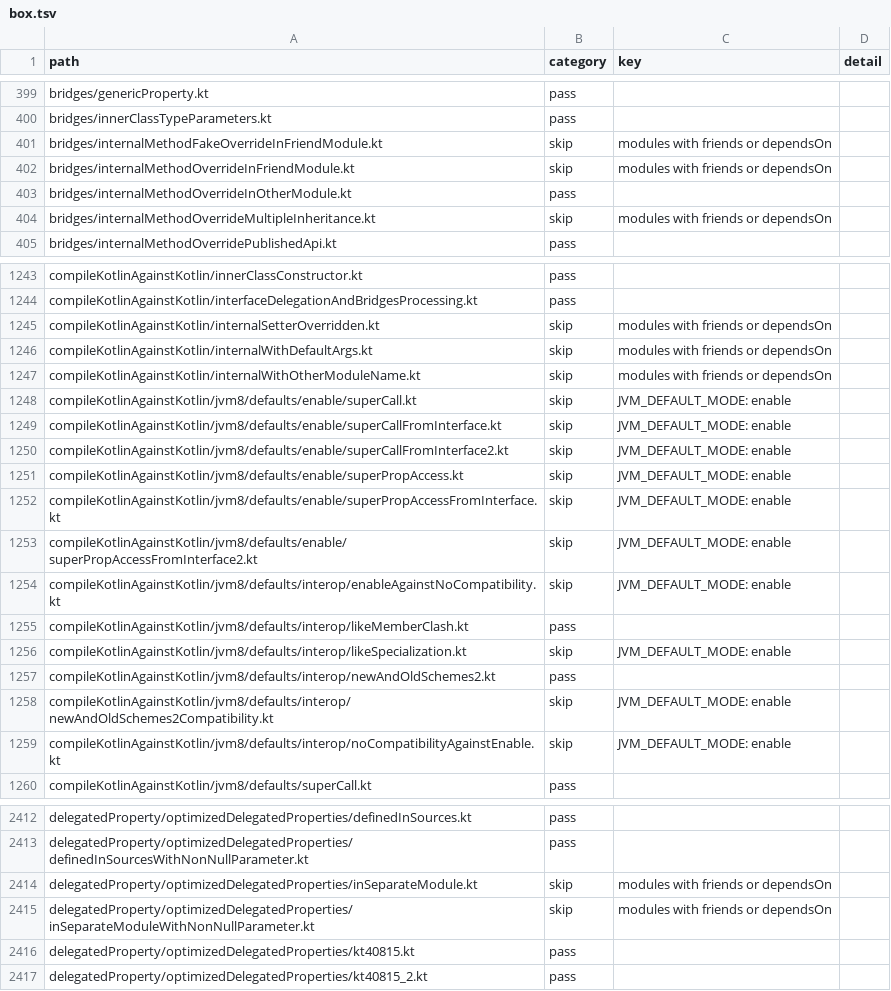
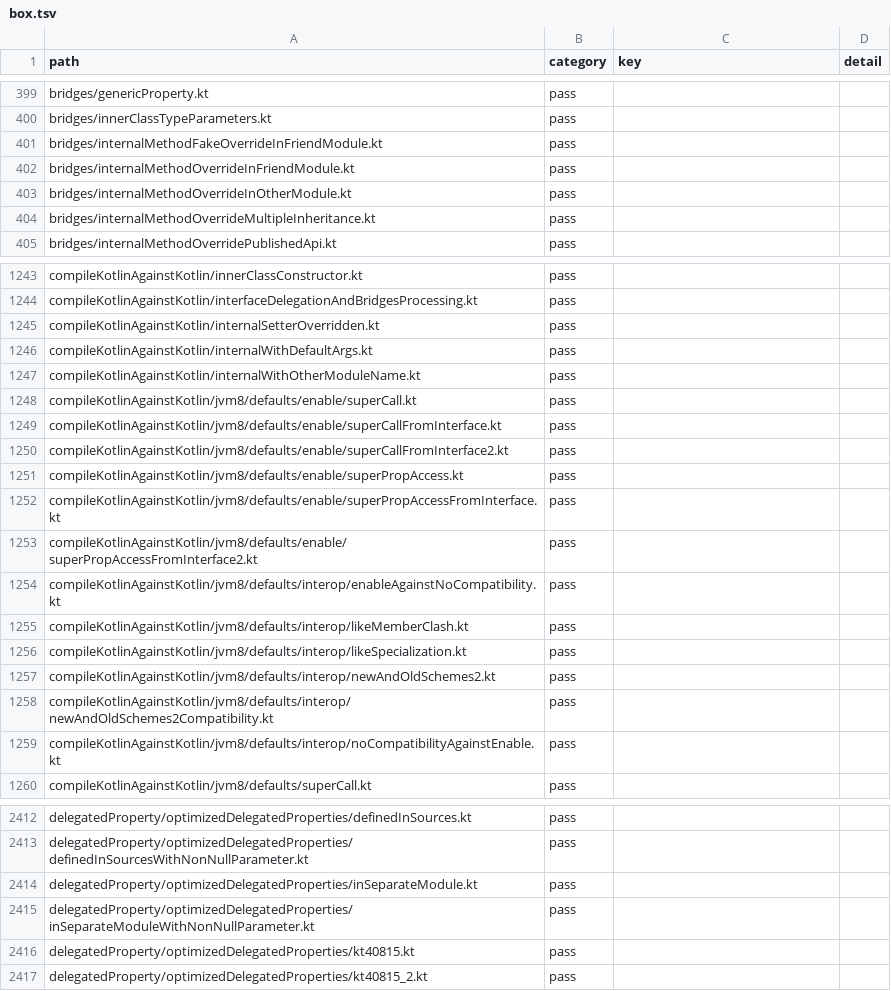
Before and after one commit to barteo/kotlin-compiler-go, a TSV file: bench/results/box.tsv, drawn as a sheet; only a part is shown, gaps mark what is left out; the diff covers the shown part only.

```diff
--- a/bench/results/box.tsv
+++ b/bench/results/box.tsv
@@ -400,6 +400,6 @@ bridges/genericProperty.kt	pass
 bridges/innerClassTypeParameters.kt	pass		
-bridges/internalMethodFakeOverrideInFriendModule.kt	skip	modules with friends or dependsOn	
-bridges/internalMethodOverrideInFriendModule.kt	skip	modules with friends or dependsOn	
+bridges/internalMethodFakeOverrideInFriendModule.kt	pass		
+bridges/internalMethodOverrideInFriendModule.kt	pass		
 bridges/internalMethodOverrideInOtherModule.kt	pass		
-bridges/internalMethodOverrideMultipleInheritance.kt	skip	modules with friends or dependsOn	
+bridges/internalMethodOverrideMultipleInheritance.kt	pass		
 bridges/internalMethodOverridePublishedApi.kt	pass		
@@ -1244,17 +1244,17 @@ compileKotlinAgainstKotlin/innerClassConstructor.kt	pass
 compileKotlinAgainstKotlin/interfaceDelegationAndBridgesProcessing.kt	pass		
-compileKotlinAgainstKotlin/internalSetterOverridden.kt	skip	modules with friends or dependsOn	
-compileKotlinAgainstKotlin/internalWithDefaultArgs.kt	skip	modules with friends or dependsOn	
-compileKotlinAgainstKotlin/internalWithOtherModuleName.kt	skip	modules with friends or dependsOn	
-compileKotlinAgainstKotlin/jvm8/defaults/enable/superCall.kt	skip	JVM_DEFAULT_MODE: enable	
-compileKotlinAgainstKotlin/jvm8/defaults/enable/superCallFromInterface.kt	skip	JVM_DEFAULT_MODE: enable	
-compileKotlinAgainstKotlin/jvm8/defaults/enable/superCallFromInterface2.kt	skip	JVM_DEFAULT_MODE: enable	
-compileKotlinAgainstKotlin/jvm8/defaults/enable/superPropAccess.kt	skip	JVM_DEFAULT_MODE: enable	
-compileKotlinAgainstKotlin/jvm8/defaults/enable/superPropAccessFromInterface.kt	skip	JVM_DEFAULT_MODE: enable	
-compileKotlinAgainstKotlin/jvm8/defaults/enable/superPropAccessFromInterface2.kt	skip	JVM_DEFAULT_MODE: enable	
-compileKotlinAgainstKotlin/jvm8/defaults/interop/enableAgainstNoCompatibility.kt	skip	JVM_DEFAULT_MODE: enable	
+compileKotlinAgainstKotlin/internalSetterOverridden.kt	pass		
+compileKotlinAgainstKotlin/internalWithDefaultArgs.kt	pass		
+compileKotlinAgainstKotlin/internalWithOtherModuleName.kt	pass		
+compileKotlinAgainstKotlin/jvm8/defaults/enable/superCall.kt	pass		
+compileKotlinAgainstKotlin/jvm8/defaults/enable/superCallFromInterface.kt	pass		
+compileKotlinAgainstKotlin/jvm8/defaults/enable/superCallFromInterface2.kt	pass		
+compileKotlinAgainstKotlin/jvm8/defaults/enable/superPropAccess.kt	pass		
+compileKotlinAgainstKotlin/jvm8/defaults/enable/superPropAccessFromInterface.kt	pass		
+compileKotlinAgainstKotlin/jvm8/defaults/enable/superPropAccessFromInterface2.kt	pass		
+compileKotlinAgainstKotlin/jvm8/defaults/interop/enableAgainstNoCompatibility.kt	pass		
 compileKotlinAgainstKotlin/jvm8/defaults/interop/likeMemberClash.kt	pass		
-compileKotlinAgainstKotlin/jvm8/defaults/interop/likeSpecialization.kt	skip	JVM_DEFAULT_MODE: enable	
+compileKotlinAgainstKotlin/jvm8/defaults/interop/likeSpecialization.kt	pass		
 compileKotlinAgainstKotlin/jvm8/defaults/interop/newAndOldSchemes2.kt	pass		
-compileKotlinAgainstKotlin/jvm8/defaults/interop/newAndOldSchemes2Compatibility.kt	skip	JVM_DEFAULT_MODE: enable	
-compileKotlinAgainstKotlin/jvm8/defaults/interop/noCompatibilityAgainstEnable.kt	skip	JVM_DEFAULT_MODE: enable	
+compileKotlinAgainstKotlin/jvm8/defaults/interop/newAndOldSchemes2Compatibility.kt	pass		
+compileKotlinAgainstKotlin/jvm8/defaults/interop/noCompatibilityAgainstEnable.kt	pass		
 compileKotlinAgainstKotlin/jvm8/defaults/superCall.kt	pass		
@@ -2413,4 +2413,4 @@ delegatedProperty/optimizedDelegatedProperties/definedInSources.kt	pass
 delegatedProperty/optimizedDelegatedProperties/definedInSourcesWithNonNullParameter.kt	pass		
-delegatedProperty/optimizedDelegatedProperties/inSeparateModule.kt	skip	modules with friends or dependsOn	
-delegatedProperty/optimizedDelegatedProperties/inSeparateModuleWithNonNullParameter.kt	skip	modules with friends or dependsOn	
+delegatedProperty/optimizedDelegatedProperties/inSeparateModule.kt	pass		
+delegatedProperty/optimizedDelegatedProperties/inSeparateModuleWithNonNullParameter.kt	pass		
 delegatedProperty/optimizedDelegatedProperties/kt40815.kt	pass		
```
Also changed, not shown: 28 edited cells elsewhere in this file, 5 other files.
